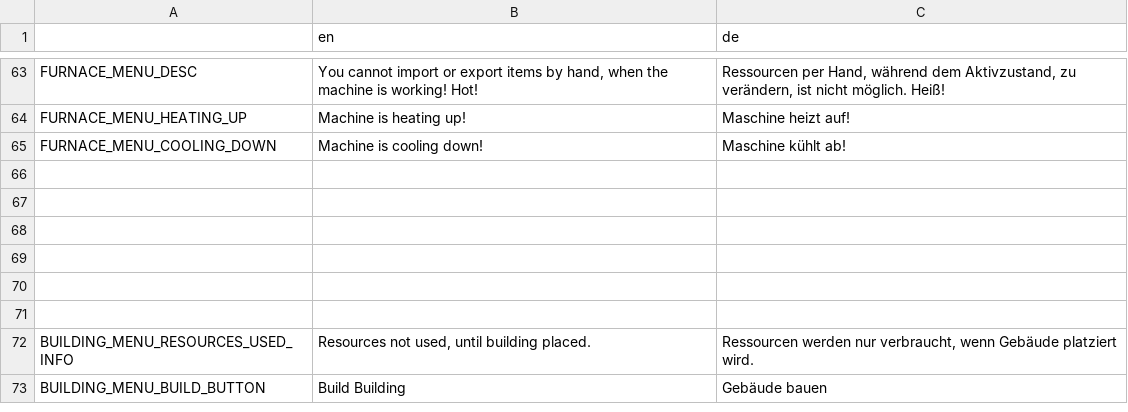
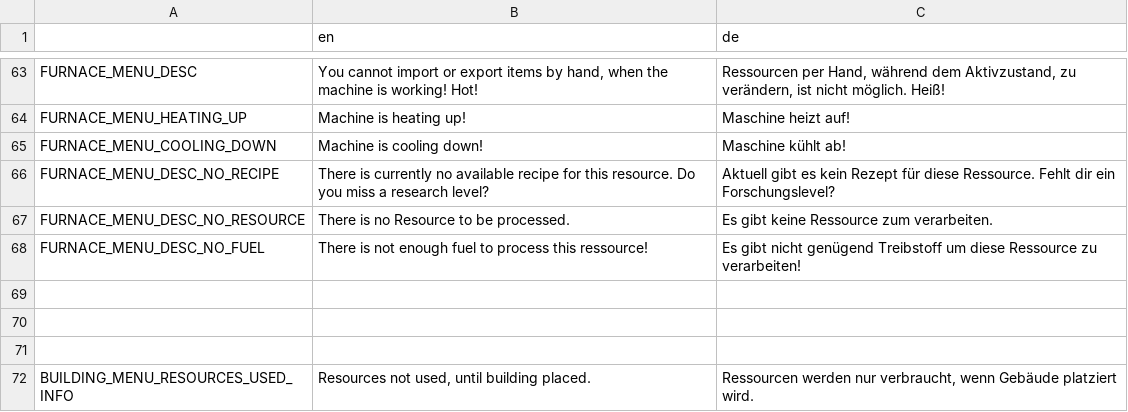
Before and after one commit to LSXAC/Whispering_Island, a CSV file: Whispering Life Data/Translation/Whispering Island - Translationscript - Sheet1.csv, drawn as a sheet; only a part is shown, gaps mark what is left out; the shorter side is filled out with more unchanged rows; the diff names each change by its address in the sheet, - before the commit and + after, or states it on an @@ line.

Commit message:
Furnace UI Update - Better User Feedback

```diff
--- a/Whispering Life Data/Translation/Whispering Island - Translationscript - Sheet1.csv
+++ b/Whispering Life Data/Translation/Whispering Island - Translationscript - Sheet1.csv
-row 66: (empty)
+row 66: FURNACE_MENU_DESC_NO_RECIPE | There is currently no available recipe for this resource. Do you miss a research level? | Aktuell gibt es kein Rezept für diese Ressource. Fehlt dir ein Forschungslevel?
-row 67: (empty)
+row 67: FURNACE_MENU_DESC_NO_RESOURCE | There is no Resource to be processed. | Es gibt keine Ressource zum verarbeiten.
-row 68: (empty)
+row 68: FURNACE_MENU_DESC_NO_FUEL | There is not enough fuel to process this ressource! | Es gibt nicht genügend Treibstoff um diese Ressource zu verarbeiten!
```
Also changed, not shown: 5 other files.
